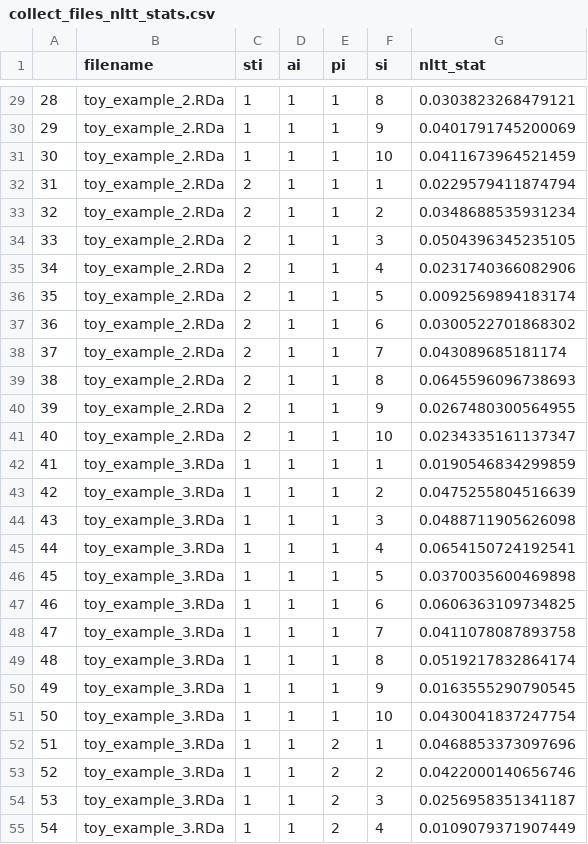
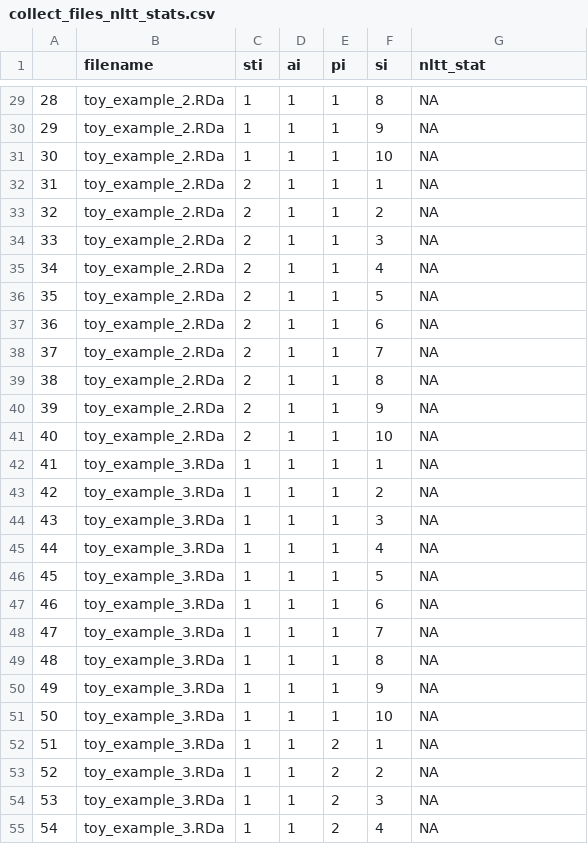
Before and after one commit to richelbilderbeek/wiritttea, a CSV file: inst/extdata/collect_files_nltt_stats.csv, drawn as a sheet; only a part is shown, gaps mark what is left out; the diff covers the shown part only.

```diff
--- a/inst/extdata/collect_files_nltt_stats.csv
+++ b/inst/extdata/collect_files_nltt_stats.csv
@@ -29,27 +29,27 @@
-"28","toy_example_2.RDa","1","1","1","8",0.0303823268479121
-"29","toy_example_2.RDa","1","1","1","9",0.0401791745200069
-"30","toy_example_2.RDa","1","1","1","10",0.0411673964521459
-"31","toy_example_2.RDa","2","1","1","1",0.0229579411874794
-"32","toy_example_2.RDa","2","1","1","2",0.0348688535931234
-"33","toy_example_2.RDa","2","1","1","3",0.0504396345235105
-"34","toy_example_2.RDa","2","1","1","4",0.0231740366082906
-"35","toy_example_2.RDa","2","1","1","5",0.0092569894183174
-"36","toy_example_2.RDa","2","1","1","6",0.0300522701868302
-"37","toy_example_2.RDa","2","1","1","7",0.043089685181174
-"38","toy_example_2.RDa","2","1","1","8",0.0645596096738693
-"39","toy_example_2.RDa","2","1","1","9",0.0267480300564955
-"40","toy_example_2.RDa","2","1","1","10",0.0234335161137347
-"41","toy_example_3.RDa","1","1","1","1",0.0190546834299859
-"42","toy_example_3.RDa","1","1","1","2",0.0475255804516639
-"43","toy_example_3.RDa","1","1","1","3",0.0488711905626098
-"44","toy_example_3.RDa","1","1","1","4",0.0654150724192541
-"45","toy_example_3.RDa","1","1","1","5",0.0370035600469898
-"46","toy_example_3.RDa","1","1","1","6",0.0606363109734825
-"47","toy_example_3.RDa","1","1","1","7",0.0411078087893758
-"48","toy_example_3.RDa","1","1","1","8",0.0519217832864174
-"49","toy_example_3.RDa","1","1","1","9",0.0163555290790545
-"50","toy_example_3.RDa","1","1","1","10",0.0430041837247754
-"51","toy_example_3.RDa","1","1","2","1",0.0468853373097696
-"52","toy_example_3.RDa","1","1","2","2",0.0422000140656746
-"53","toy_example_3.RDa","1","1","2","3",0.0256958351341187
-"54","toy_example_3.RDa","1","1","2","4",0.0109079371907449
+"28","toy_example_2.RDa","1","1","1","8",NA
+"29","toy_example_2.RDa","1","1","1","9",NA
+"30","toy_example_2.RDa","1","1","1","10",NA
+"31","toy_example_2.RDa","2","1","1","1",NA
+"32","toy_example_2.RDa","2","1","1","2",NA
+"33","toy_example_2.RDa","2","1","1","3",NA
+"34","toy_example_2.RDa","2","1","1","4",NA
+"35","toy_example_2.RDa","2","1","1","5",NA
+"36","toy_example_2.RDa","2","1","1","6",NA
+"37","toy_example_2.RDa","2","1","1","7",NA
+"38","toy_example_2.RDa","2","1","1","8",NA
+"39","toy_example_2.RDa","2","1","1","9",NA
+"40","toy_example_2.RDa","2","1","1","10",NA
+"41","toy_example_3.RDa","1","1","1","1",NA
+"42","toy_example_3.RDa","1","1","1","2",NA
+"43","toy_example_3.RDa","1","1","1","3",NA
+"44","toy_example_3.RDa","1","1","1","4",NA
+"45","toy_example_3.RDa","1","1","1","5",NA
+"46","toy_example_3.RDa","1","1","1","6",NA
+"47","toy_example_3.RDa","1","1","1","7",NA
+"48","toy_example_3.RDa","1","1","1","8",NA
+"49","toy_example_3.RDa","1","1","1","9",NA
+"50","toy_example_3.RDa","1","1","1","10",NA
+"51","toy_example_3.RDa","1","1","2","1",NA
+"52","toy_example_3.RDa","1","1","2","2",NA
+"53","toy_example_3.RDa","1","1","2","3",NA
+"54","toy_example_3.RDa","1","1","2","4",NA
```
Also changed, not shown: 173 edited cells elsewhere in this file, inst/extdata/collect_files_esses.csv, 1 other file.
